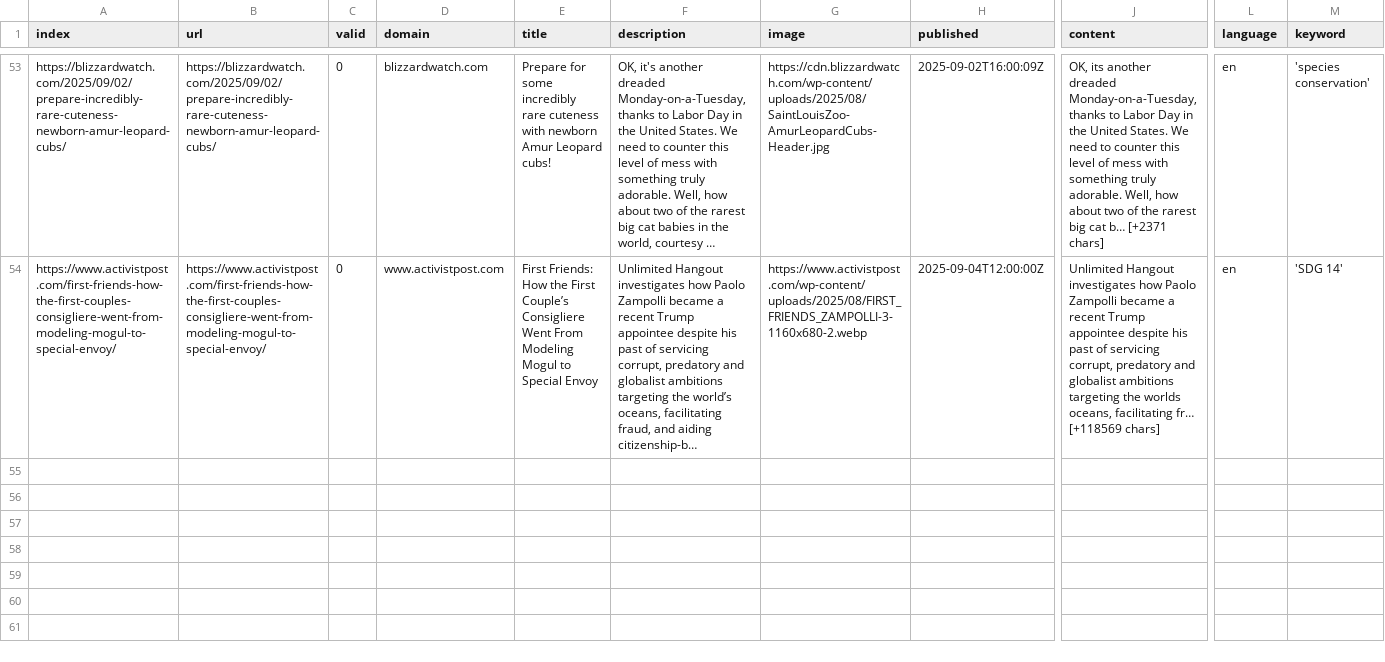
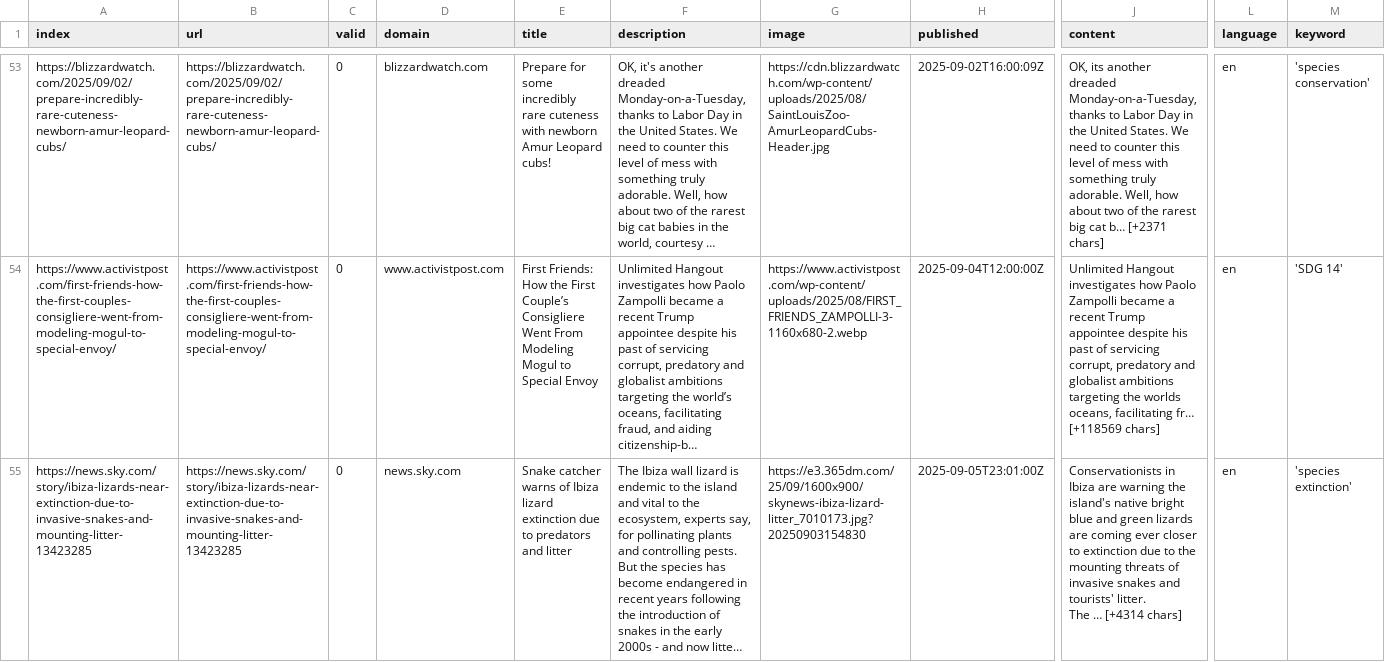
Before and after one commit to newsWhisperer/bioDiversity, a CSV file: csv/news_2025_09.csv, drawn as a sheet; only a part is shown, gaps mark what is left out; long unchanged cells end in …; rows hold the shown columns only; ↵ is a line break in a cell; the diff covers the shown part only; the diff names each change by its address in the sheet, - before the commit and + after, or states it on an @@ line.

```diff
--- a/csv/news_2025_09.csv
+++ b/csv/news_2025_09.csv
+row 55: https://news.sky.com/story/ibiza-lizards-near-extinction-due-to-invasive-snakes-and-mounting-litter-13423285 | https://news.sky.com/story/ibiza-lizards-near-extinction-due-to-invasive-snakes-and-mounting-litter-13423285 | 0 | news.sky.com | Snake catcher warns of Ibiza lizard extinction due to predators and litter | The Ibiza wall lizard is endemic to the island and vital to the ecosystem, experts say, for pollinating plants and controlling pests. But the species has become endangered in recent years following the introduction of snakes in the early 2000s - and now litte… | https://e3.365dm.com/25/09/1600x900/skynews-ibiza-lizard-litter_7010173.jpg?20250903154830 | 2025-09-05T23:01:00Z | Conservationists in Ibiza are warning the island's native bright blue and green lizards are coming ever closer to extinction due to the mounting threats of invasive snakes and tourists' litter. ↵ The … [+4314 chars] | en | 'species extinction'
```
Also changed, not shown: 1 added row elsewhere in this file, keywords.csv.
